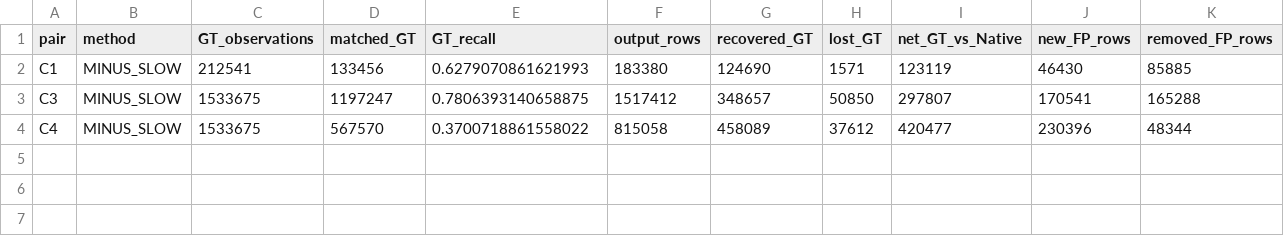
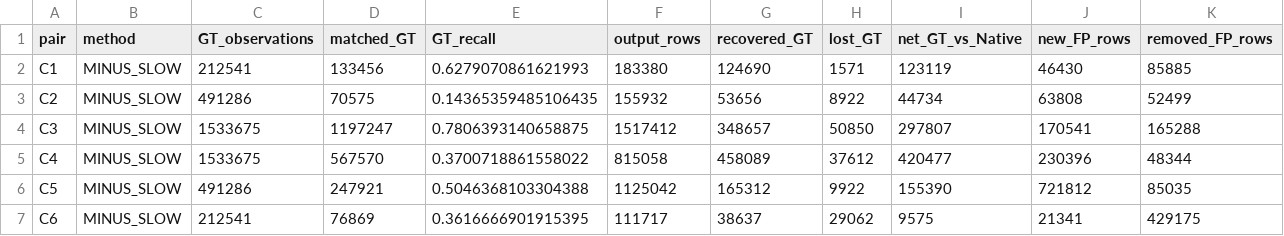
Before and after one commit to LYQ1107/TTA-RMOT, a CSV file: results/presence_active/redesign_v7/recall_compare.csv, drawn as a sheet; only a part is shown; rows hold the shown columns only; the diff names each change by its address in the sheet, - before the commit and + after, or states it on an @@ line.

```diff
--- a/results/presence_active/redesign_v7/recall_compare.csv
+++ b/results/presence_active/redesign_v7/recall_compare.csv
+row 3: C2 | MINUS_SLOW | 491286 | 70575 | 0.14365359485106435 | 155932 | 53656 | 8922 | 44734 | 63808 | 52499
+row 6: C5 | MINUS_SLOW | 491286 | 247921 | 0.5046368103304388 | 1125042 | 165312 | 9922 | 155390 | 721812 | 85035
+row 7: C6 | MINUS_SLOW | 212541 | 76869 | 0.3616666901915395 | 111717 | 38637 | 29062 | 9575 | 21341 | 429175
```
Also changed, not shown: results/presence_active/redesign_v7/costs.csv, results/presence_active/redesign_v7/eb_stream.csv, 20 other files.
